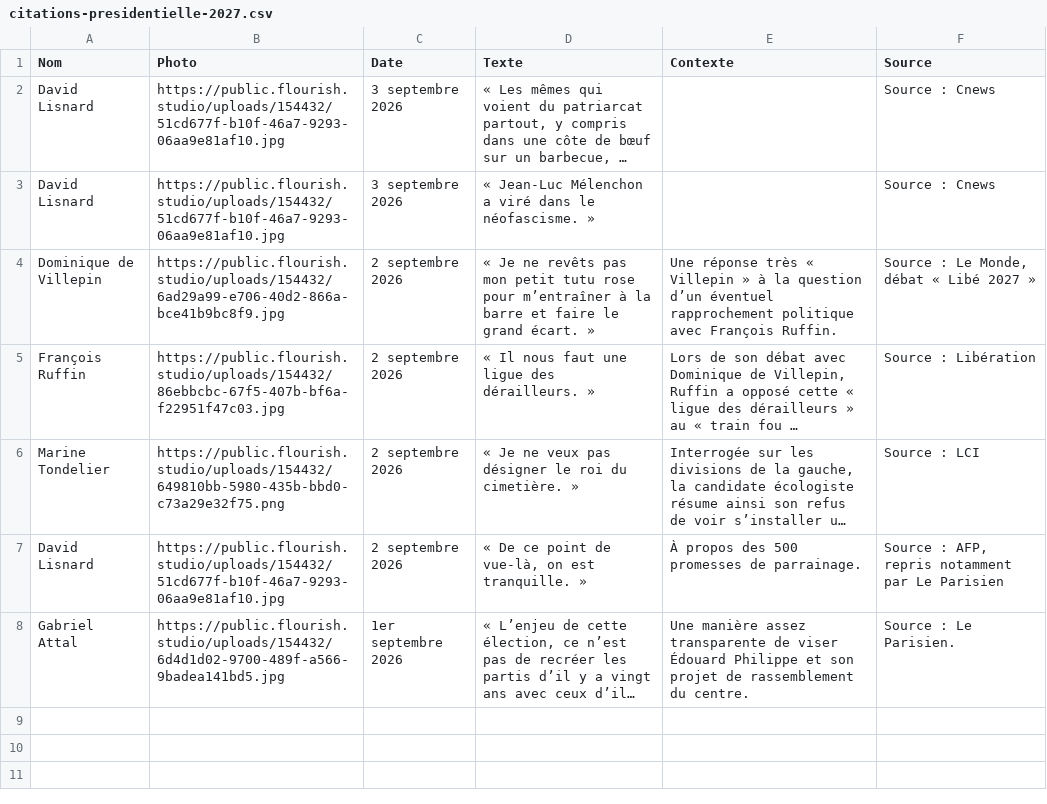
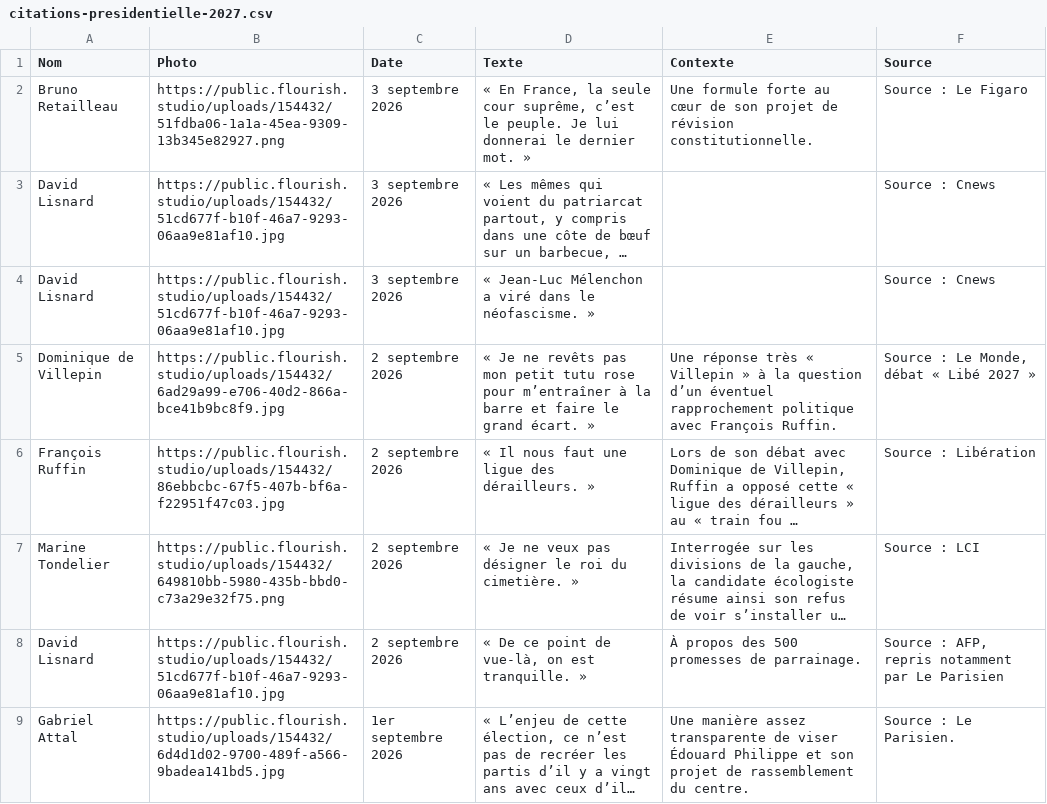
Before and after one commit to YoannParis/Visactu-data, a CSV file: citations-presidentielle-2027.csv, drawn as a sheet; long unchanged cells end in …; the diff names each change by its address in the sheet, - before the commit and + after, or states it on an @@ line.

Commit message:
Ajoute la citation de Bruno Retailleau du 3 septembre 2026

```diff
--- a/citations-presidentielle-2027.csv
+++ b/citations-presidentielle-2027.csv
+row 2: Bruno Retailleau | https://public.flourish.studio/uploads/154432/51fdba06-1a1a-45ea-9309-13b345e82927.png | 3 septembre 2026 | « En France, la seule cour suprême, c’est le peuple. Je lui donnerai le dernier mot. » | Une formule forte au cœur de son projet de révision constitutionnelle. | Source : Le Figaro
```
